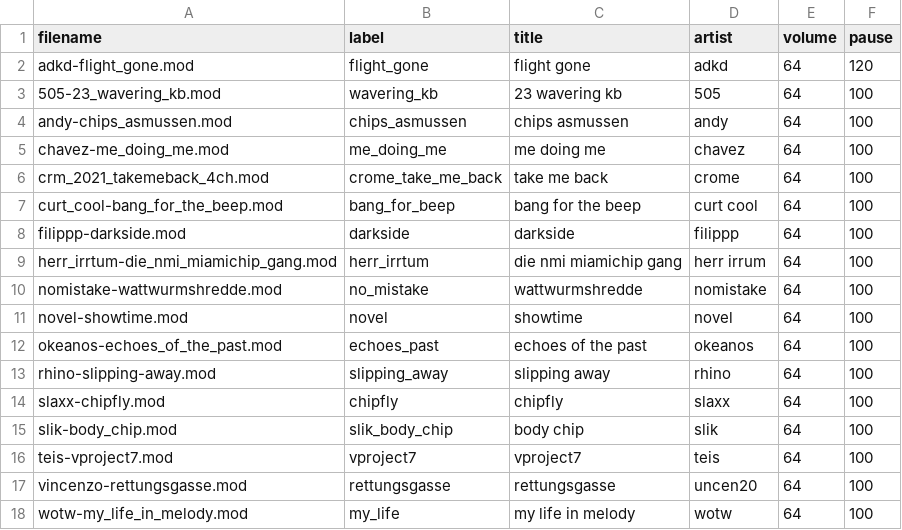
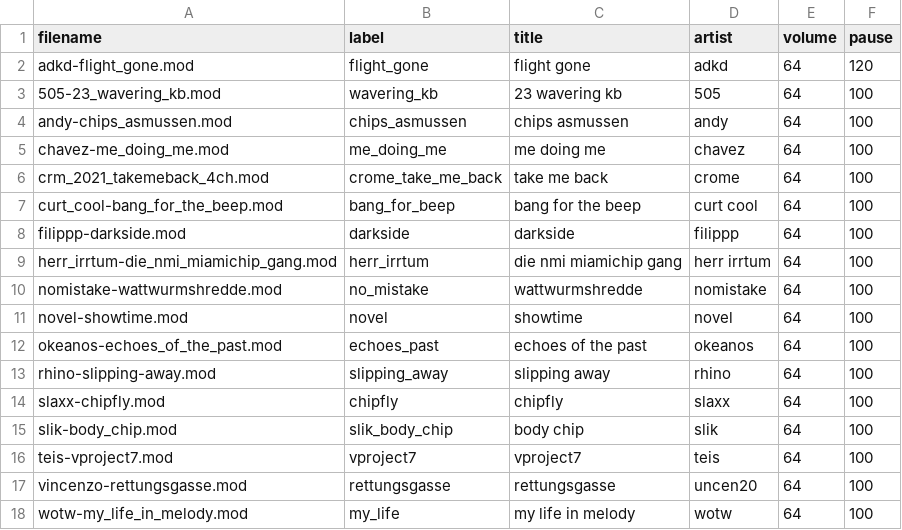
Before and after one commit to kieranhj/archie-verse, a CSV file: data/music/dj3/songs.csv, drawn as a sheet.

Commit message:
Update songs.csv

```diff
--- a/data/music/dj3/songs.csv
+++ b/data/music/dj3/songs.csv
@@ -8,3 +8,3 @@ curt_cool-bang_for_the_beep.mod,bang_for_beep,bang for the beep,curt cool,64,100
 filippp-darkside.mod,darkside,darkside,filippp,64,100
-herr_irrtum-die_nmi_miamichip_gang.mod,herr_irrtum,die nmi miamichip gang,herr irrum,64,100
+herr_irrtum-die_nmi_miamichip_gang.mod,herr_irrtum,die nmi miamichip gang,herr irrtum,64,100
 nomistake-wattwurmshredde.mod,no_mistake,wattwurmshredde,nomistake,64,100
```
